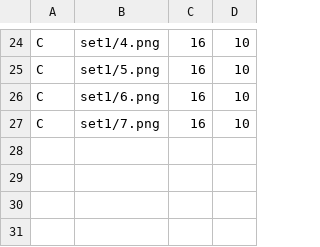
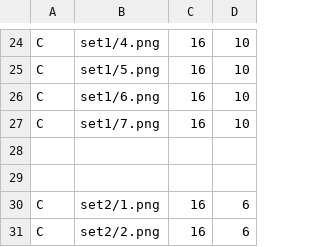
Before and after one commit to Seng-Jik/THGFM, a CSV file: resources/Bullet/styles.csv, drawn as a sheet; only a part is shown, gaps mark what is left out.

```diff
--- a/resources/Bullet/styles.csv
+++ b/resources/Bullet/styles.csv
@@ -27 +27,5 @@ C,set1/6.png,16,10
 C,set1/7.png,16,10
+,,,
+,,,
+C,set2/1.png,16,6
+C,set2/2.png,16,6
```
Also changed, not shown: resources/Stage/Stage1/Lunatic.csv, 7 other files.
